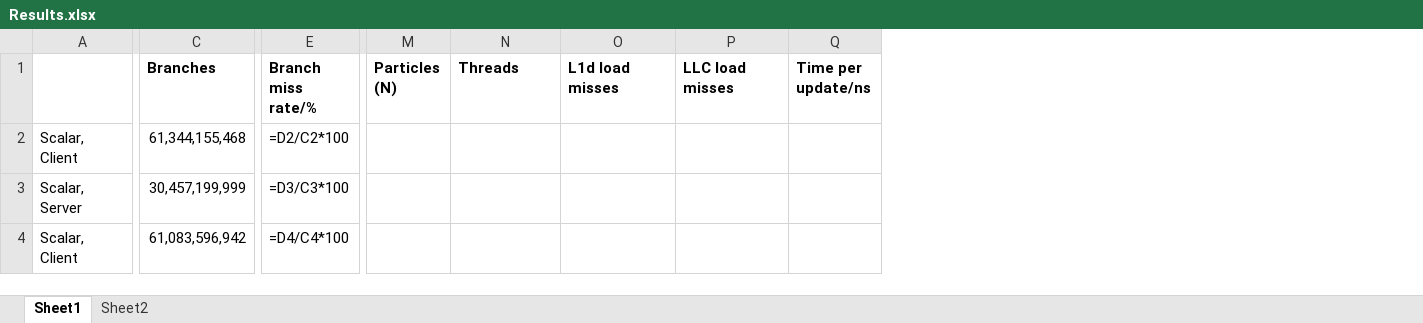
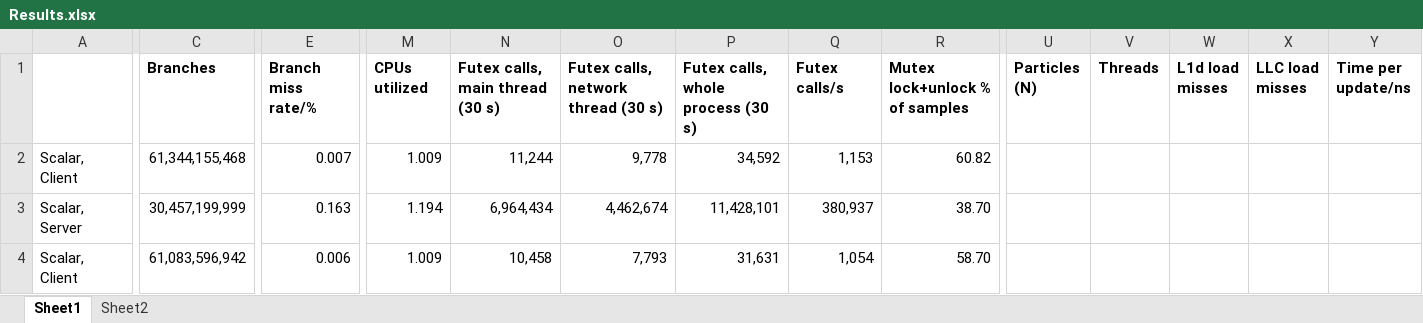
Before and after one commit to weijunlor/Fuse, an Excel workbook: Results.xlsx, sheet Sheet1, drawn as a sheet; only a part is shown, gaps mark what is left out; values as stored, in another font and other column widths than the file's, no borders; formulas without a stored value are shown as written; the diff covers the shown part only; the diff names each change by its address in the sheet, - before the commit and + after, or states it on an @@ line.

```diff
--- a/Results.xlsx (sheet Sheet1)
+++ b/Results.xlsx (sheet Sheet1)
+column R (Mutex lock+unlock % of samples), rows 2-4: 60.82 | 38.70 | 58.70
+column U (Particles (N)), empty
+column V (Threads), empty
+column W (L1d load misses), empty
+column X (LLC load misses), empty
+column Y (Time per update/ns), empty
-M1: Particles (N)
+M1: CPUs utilized
-N1: Threads
+N1: Futex calls, main thread (30 s)
-O1: L1d load misses
+O1: Futex calls, network thread (30 s)
-P1: LLC load misses
+P1: Futex calls, whole process (30 s)
-Q1: Time per update/ns
+Q1: Futex calls/s
-E2 (Branch miss rate/%): =D2/C2*100
+E2 (Branch miss rate/%): 0.007
-M2 (CPUs utilized): (empty)
+M2 (CPUs utilized): 1.009
-N2 (Futex calls, main thread (30 s)): (empty)
+N2 (Futex calls, main thread (30 s)): 11,244
-O2: (empty)
+O2: 9,778
-P2: (empty)
+P2: 34,592
-Q2 (Futex calls/s): (empty)
+Q2 (Futex calls/s): 1,153
-E3 (Branch miss rate/%): =D3/C3*100
+E3 (Branch miss rate/%): 0.163
-M3 (CPUs utilized): (empty)
+M3 (CPUs utilized): 1.194
-N3 (Futex calls, main thread (30 s)): (empty)
+N3 (Futex calls, main thread (30 s)): 6,964,434
-O3: (empty)
+O3: 4,462,674
-P3: (empty)
+P3: 11,428,101
-Q3 (Futex calls/s): (empty)
+Q3 (Futex calls/s): 380,937
-E4 (Branch miss rate/%): =D4/C4*100
+E4 (Branch miss rate/%): 0.006
-M4 (CPUs utilized): (empty)
+M4 (CPUs utilized): 1.009
-N4 (Futex calls, main thread (30 s)): (empty)
+N4 (Futex calls, main thread (30 s)): 10,458
-O4: (empty)
+O4: 7,793
-P4: (empty)
+P4: 31,631
-Q4 (Futex calls/s): (empty)
+Q4 (Futex calls/s): 1,054
```
Also changed, not shown: 2 added columns and 214 edited cells elsewhere in this sheet, sheet Sheet2, 38 other files.
